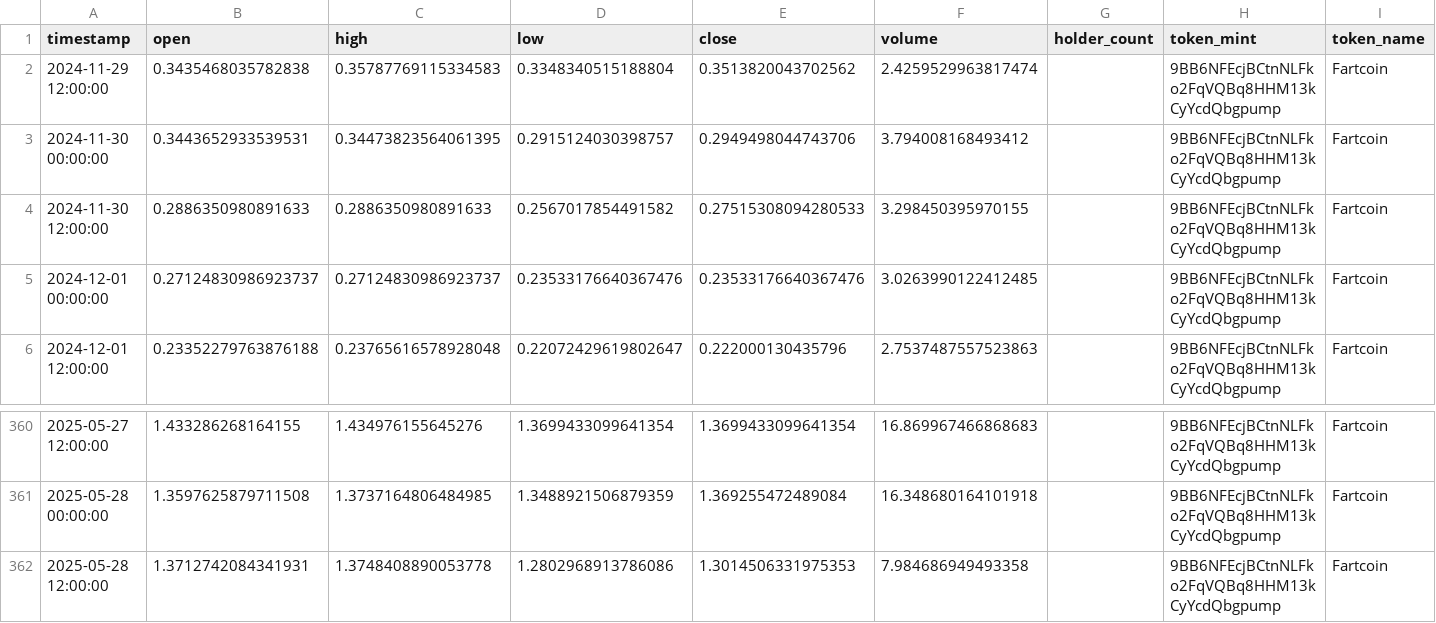
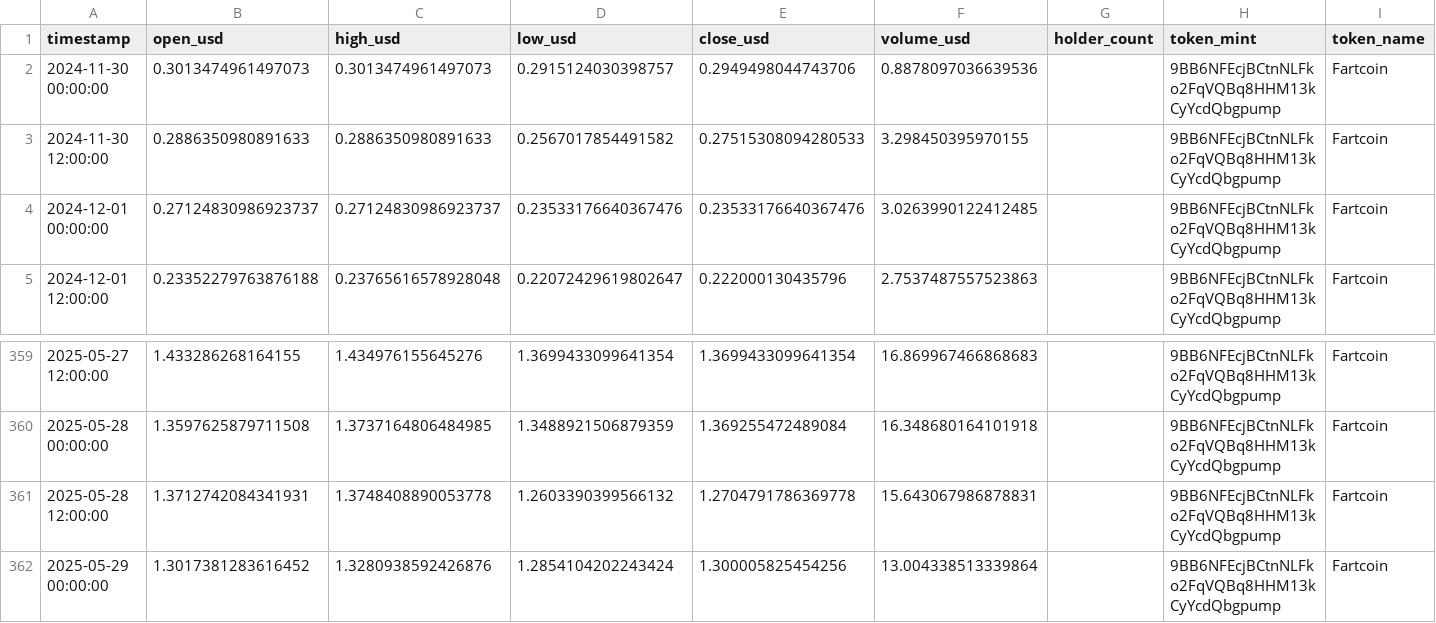
Before and after one commit to KetchupJL/solana-qrf-interval-forecasting, a CSV file: data/tokens/Fartcoin_9BB6NFEcjBCtnNLFko2FqVQBq8HHM13kCyYcdQbgpump_12h.csv (was src/data/tokens/Fartcoin_9BB6NFEcjBCtnNLFko2FqVQBq8HHM13kCyYcdQbgpump_12h.csv), drawn as a sheet; only a part is shown, gaps mark what is left out.

```diff
--- a/src/data/tokens/Fartcoin_9BB6NFEcjBCtnNLFko2FqVQBq8HHM13kCyYcdQbgpump_12h.csv
+++ b/data/tokens/Fartcoin_9BB6NFEcjBCtnNLFko2FqVQBq8HHM13kCyYcdQbgpump_12h.csv
@@ -1,4 +1,3 @@
-timestamp,open,high,low,close,volume,holder_count,token_mint,token_name
-2024-11-29 12:00:00,0.3435468035782838,0.35787769115334583,0.3348340515188804,0.3513820043702562,2.4259529963817474,,9BB6NFEcjBCtnNLFko2FqVQBq8HHM13kCyYcdQbgpump,Fartcoin
-2024-11-30 00:00:00,0.3443652933539531,0.34473823564061395,0.2915124030398757,0.2949498044743706,3.794008168493412,,9BB6NFEcjBCtnNLFko2FqVQBq8HHM13kCyYcdQbgpump,Fartcoin
+timestamp,open_usd,high_usd,low_usd,close_usd,volume_usd,holder_count,token_mint,token_name
+2024-11-30 00:00:00,0.3013474961497073,0.3013474961497073,0.2915124030398757,0.2949498044743706,0.8878097036639536,,9BB6NFEcjBCtnNLFko2FqVQBq8HHM13kCyYcdQbgpump,Fartcoin
 2024-11-30 12:00:00,0.2886350980891633,0.2886350980891633,0.2567017854491582,0.27515308094280533,3.298450395970155,,9BB6NFEcjBCtnNLFko2FqVQBq8HHM13kCyYcdQbgpump,Fartcoin
@@ -361,2 +360,3 @@ timestamp,open,high,low,close,volume,holder_count,token_mint,token_name
 2025-05-28 00:00:00,1.3597625879711508,1.3737164806484985,1.3488921506879359,1.369255472489084,16.348680164101918,,9BB6NFEcjBCtnNLFko2FqVQBq8HHM13kCyYcdQbgpump,Fartcoin
-2025-05-28 12:00:00,1.3712742084341931,1.3748408890053778,1.2802968913786086,1.3014506331975353,7.984686949493358,,9BB6NFEcjBCtnNLFko2FqVQBq8HHM13kCyYcdQbgpump,Fartcoin
+2025-05-28 12:00:00,1.3712742084341931,1.3748408890053778,1.2603390399566132,1.2704791786369778,15.643067986878831,,9BB6NFEcjBCtnNLFko2FqVQBq8HHM13kCyYcdQbgpump,Fartcoin
+2025-05-29 00:00:00,1.3017381283616452,1.3280938592426876,1.2854104202243424,1.300005825454256,13.004338513339864,,9BB6NFEcjBCtnNLFko2FqVQBq8HHM13kCyYcdQbgpump,Fartcoin
```
Also changed, not shown: data/btc_eth_price.csv, data/sol_price.csv, 33 other files.
